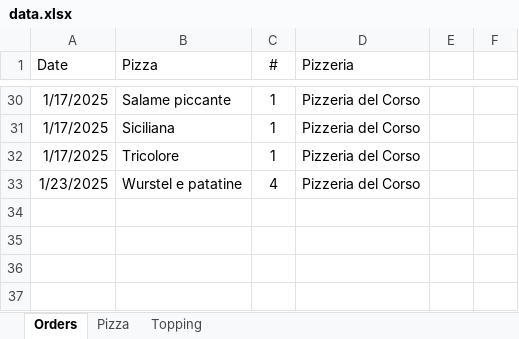
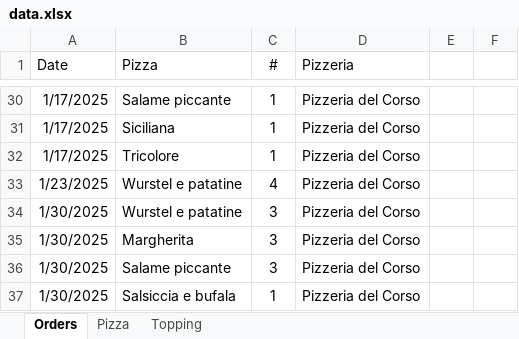
Before and after one commit to Luca-Pozzi/pizza_chart, an Excel workbook: data/data.xlsx, sheet Orders, drawn as a sheet; only a part is shown, gaps mark what is left out; values as stored, in another font and other column widths than the file's, no borders; conditional formats and table styles not drawn; the diff names each change by its address in the sheet, - before the commit and + after, or states it on an @@ line.

```diff
--- a/data/data.xlsx (sheet Orders)
+++ b/data/data.xlsx (sheet Orders)
+row 34: 1/30/2025 | Wurstel e patatine | 3 | Pizzeria del Corso
+row 35: 1/30/2025 | Margherita | 3 | Pizzeria del Corso
+row 36: 1/30/2025 | Salame piccante | 3 | Pizzeria del Corso
+row 37: 1/30/2025 | Salsiccia e bufala | 1 | Pizzeria del Corso
```
Also changed, not shown: sheet Pizza, formulas that keep their value, 1 other file.
